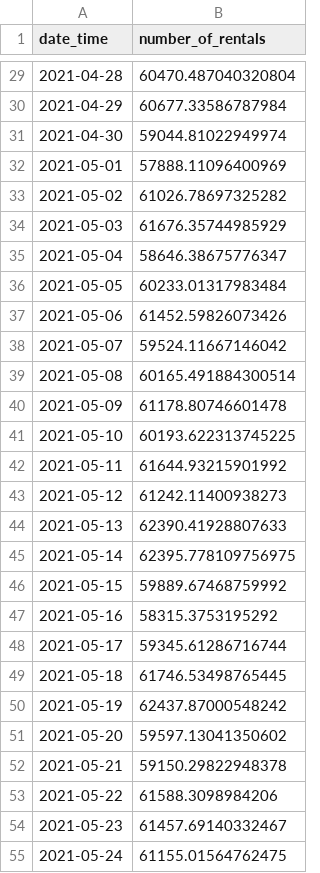
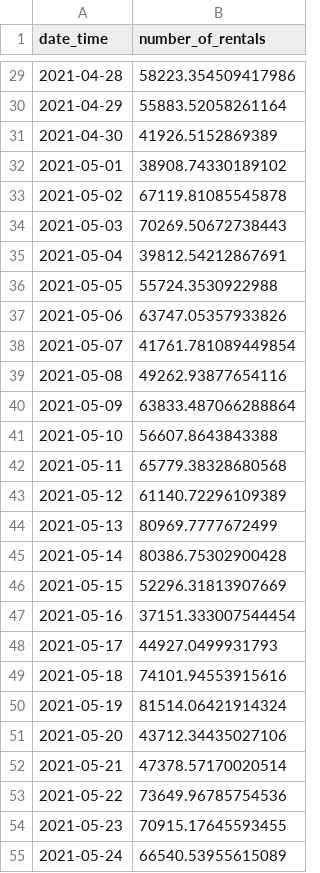
Before and after one commit to Eungyo-Kim/Dacon-project, a CSV file: bicycle_rentals_prediction/SVR_submission.csv, drawn as a sheet; only a part is shown, gaps mark what is left out; the diff covers the shown part only.

```diff
--- a/bicycle_rentals_prediction/SVR_submission.csv
+++ b/bicycle_rentals_prediction/SVR_submission.csv
@@ -29,27 +29,27 @@
-2021-04-28,60470.487040320804
-2021-04-29,60677.33586787984
-2021-04-30,59044.81022949974
-2021-05-01,57888.11096400969
-2021-05-02,61026.78697325282
-2021-05-03,61676.35744985929
-2021-05-04,58646.38675776347
-2021-05-05,60233.01317983484
-2021-05-06,61452.59826073426
-2021-05-07,59524.11667146042
-2021-05-08,60165.491884300514
-2021-05-09,61178.80746601478
-2021-05-10,60193.622313745225
-2021-05-11,61644.93215901992
-2021-05-12,61242.11400938273
-2021-05-13,62390.41928807633
-2021-05-14,62395.778109756975
-2021-05-15,59889.67468759992
-2021-05-16,58315.3753195292
-2021-05-17,59345.61286716744
-2021-05-18,61746.53498765445
-2021-05-19,62437.87000548242
-2021-05-20,59597.13041350602
-2021-05-21,59150.29822948378
-2021-05-22,61588.3098984206
-2021-05-23,61457.69140332467
-2021-05-24,61155.01564762475
+2021-04-28,58223.354509417986
+2021-04-29,55883.52058261164
+2021-04-30,41926.5152869389
+2021-05-01,38908.74330189102
+2021-05-02,67119.81085545878
+2021-05-03,70269.50672738443
+2021-05-04,39812.54212867691
+2021-05-05,55724.3530922988
+2021-05-06,63747.05357933826
+2021-05-07,41761.781089449854
+2021-05-08,49262.93877654116
+2021-05-09,63833.487066288864
+2021-05-10,56607.8643843388
+2021-05-11,65779.38328680568
+2021-05-12,61140.72296109389
+2021-05-13,80969.7777672499
+2021-05-14,80386.75302900428
+2021-05-15,52296.31813907669
+2021-05-16,37151.333007544454
+2021-05-17,44927.0499931793
+2021-05-18,74101.94553915616
+2021-05-19,81514.06421914324
+2021-05-20,43712.34435027106
+2021-05-21,47378.57170020514
+2021-05-22,73649.96785754536
+2021-05-23,70915.17645593455
+2021-05-24,66540.53955615089
```
Also changed, not shown: 64 edited cells elsewhere in this file, 29 other files.
